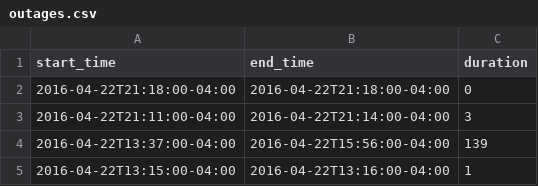
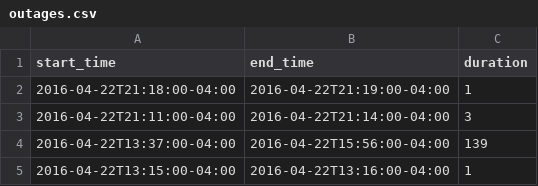
Before and after one commit to FeedsAreBack/feedsareback.github.io, a CSV file: outages/outages.csv, drawn as a sheet; only a part is shown.

```diff
--- a/outages/outages.csv
+++ b/outages/outages.csv
@@ -1,3 +1,3 @@
 start_time,end_time,duration
-2016-04-22T21:18:00-04:00,2016-04-22T21:18:00-04:00,0
+2016-04-22T21:18:00-04:00,2016-04-22T21:19:00-04:00,1
 2016-04-22T21:11:00-04:00,2016-04-22T21:14:00-04:00,3
```
Also changed, not shown: 2 other files.
